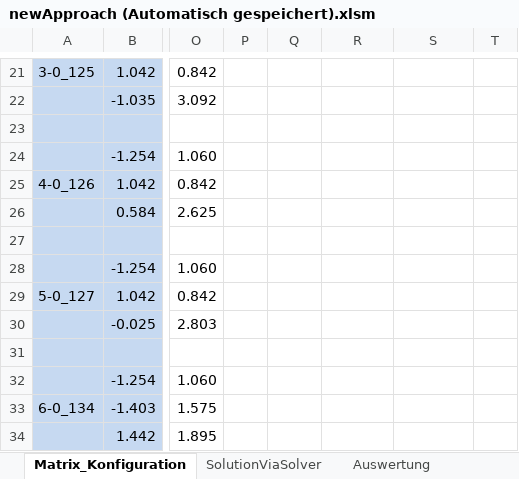
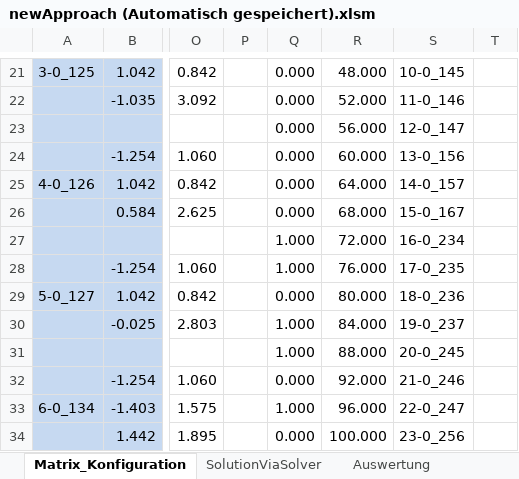
Before and after one commit to cmg-dev/master-thesis, an Excel workbook: measurements/20130516_transformation/newApproach (Automatisch gespeichert).xlsm, sheet Matrix_Konfiguration, drawn as a sheet; only a part is shown, gaps mark what is left out; values as stored, in another font and other column widths than the file's, no borders; rows hold the shown columns only; the diff covers the shown part only; the diff names each change by its address in the sheet, - before the commit and + after, or states it on an @@ line.

```diff
--- a/measurements/20130516_transformation/newApproach (Automatisch gespeichert).xlsm (sheet Matrix_Konfiguration)
+++ b/measurements/20130516_transformation/newApproach (Automatisch gespeichert).xlsm (sheet Matrix_Konfiguration)
-Q21:Q22: (empty)
+Q21:Q22: 0.000
-R21: (empty)
+R21: 48.000
-S21: (empty)
+S21: 10-0_145
-R22: (empty)
+R22: 52.000
-S22: (empty)
+S22: 11-0_146
-row 23: (empty)
+row 23:  |  |  |  | 0.000 | 56.000 | 12-0_147
-Q24:Q26: (empty)
+Q24:Q26: 0.000
-R24: (empty)
+R24: 60.000
-S24: (empty)
+S24: 13-0_156
-R25: (empty)
+R25: 64.000
-S25: (empty)
+S25: 14-0_157
-R26: (empty)
+R26: 68.000
-S26: (empty)
+S26: 15-0_167
-row 27: (empty)
+row 27:  |  |  |  | 1.000 | 72.000 | 16-0_234
-Q28: (empty)
+Q28: 1.000
-R28: (empty)
+R28: 76.000
-S28: (empty)
+S28: 17-0_235
-Q29: (empty)
+Q29: 0.000
-R29: (empty)
+R29: 80.000
-S29: (empty)
+S29: 18-0_236
-Q30: (empty)
+Q30: 1.000
-R30: (empty)
+R30: 84.000
-S30: (empty)
+S30: 19-0_237
-row 31: (empty)
+row 31:  |  |  |  | 1.000 | 88.000 | 20-0_245
-Q32: (empty)
+Q32: 0.000
-R32: (empty)
+R32: 92.000
-S32: (empty)
+S32: 21-0_246
-Q33: (empty)
+Q33: 1.000
-R33: (empty)
+R33: 96.000
-S33: (empty)
+S33: 22-0_247
-Q34: (empty)
+Q34: 0.000
-R34: (empty)
+R34: 100.000
-S34: (empty)
+S34: 23-0_256
```
Also changed, not shown: 805 edited cells elsewhere in this sheet, sheet Auswertung, sheet SolutionViaSolver, other sheet tabs, charts or pictures, measurements/20130516_transformation/Koordinatentransformation_2.xlsm, measurements/20130516_transformation/newApproach.xlsm.
